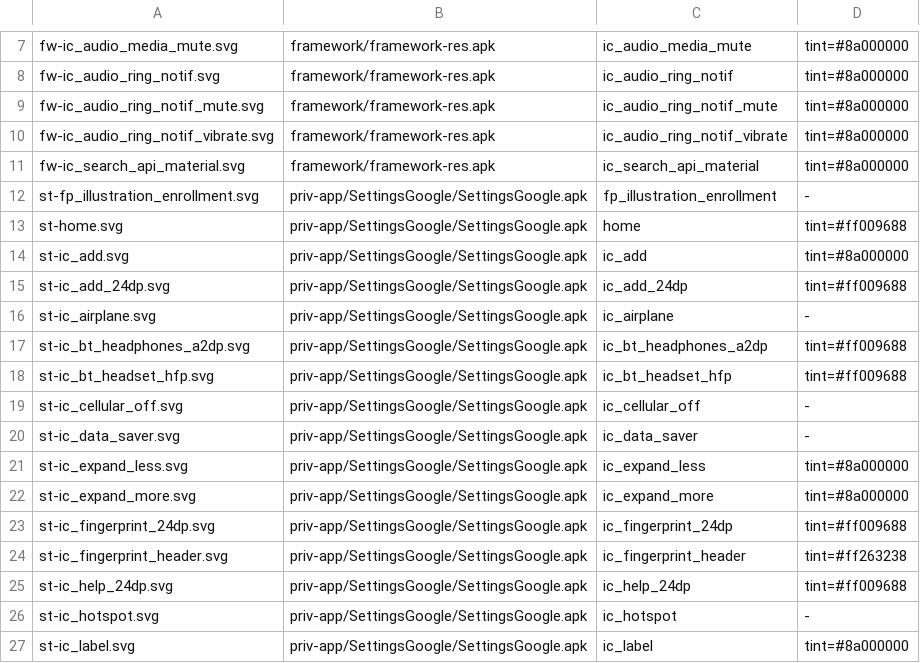
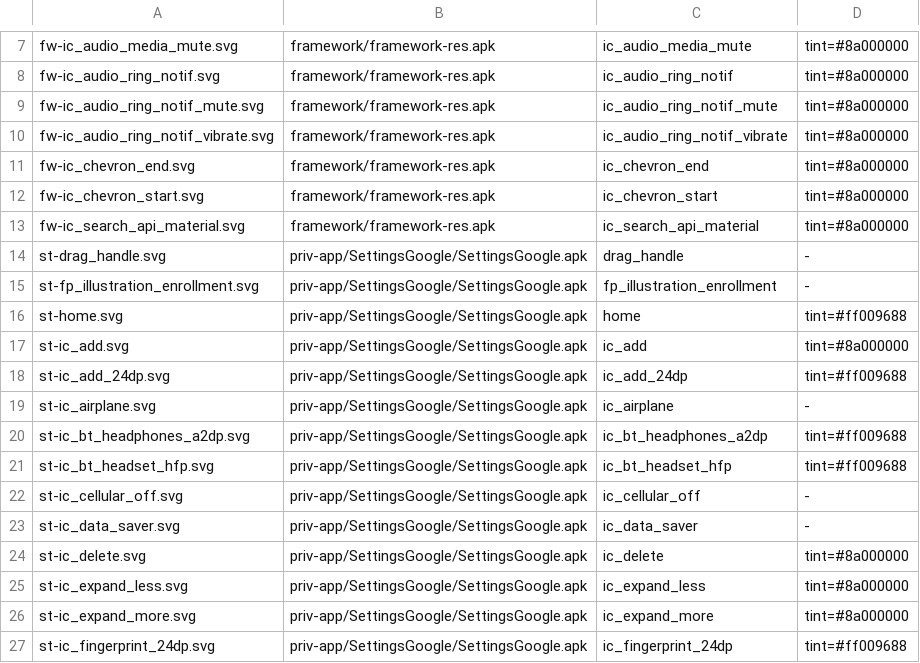
Before and after one commit to szabolevi98/android-time-machine, a TSV file: docs/data/ng-vectors-settings.tsv, drawn as a sheet; only a part is shown, gaps mark what is left out; the shorter side is filled out with more unchanged rows; the diff names each change by its address in the sheet, - before the commit and + after, or states it on an @@ line.

```diff
--- a/docs/data/ng-vectors-settings.tsv
+++ b/docs/data/ng-vectors-settings.tsv
+row 11: fw-ic_chevron_end.svg | framework/framework-res.apk | ic_chevron_end | tint=#8a000000
+row 12: fw-ic_chevron_start.svg | framework/framework-res.apk | ic_chevron_start | tint=#8a000000
+row 14: st-drag_handle.svg | priv-app/SettingsGoogle/SettingsGoogle.apk | drag_handle | -
+row 24: st-ic_delete.svg | priv-app/SettingsGoogle/SettingsGoogle.apk | ic_delete | tint=#8a000000
```
Also changed, not shown: docs/data/ng-assets-settings-icons.tsv, docs/reports/assets/7.1.2.tsv, 23 other files.
